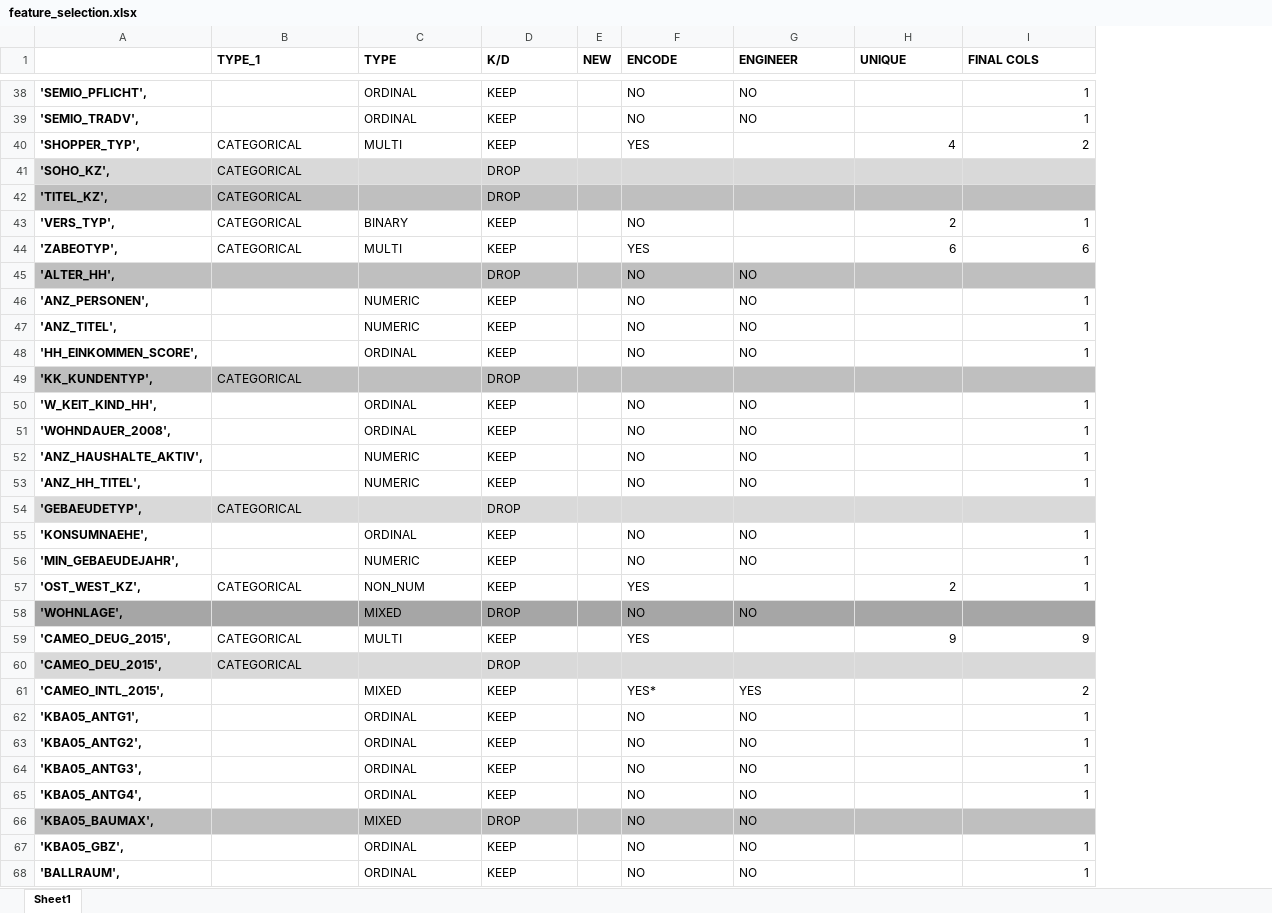
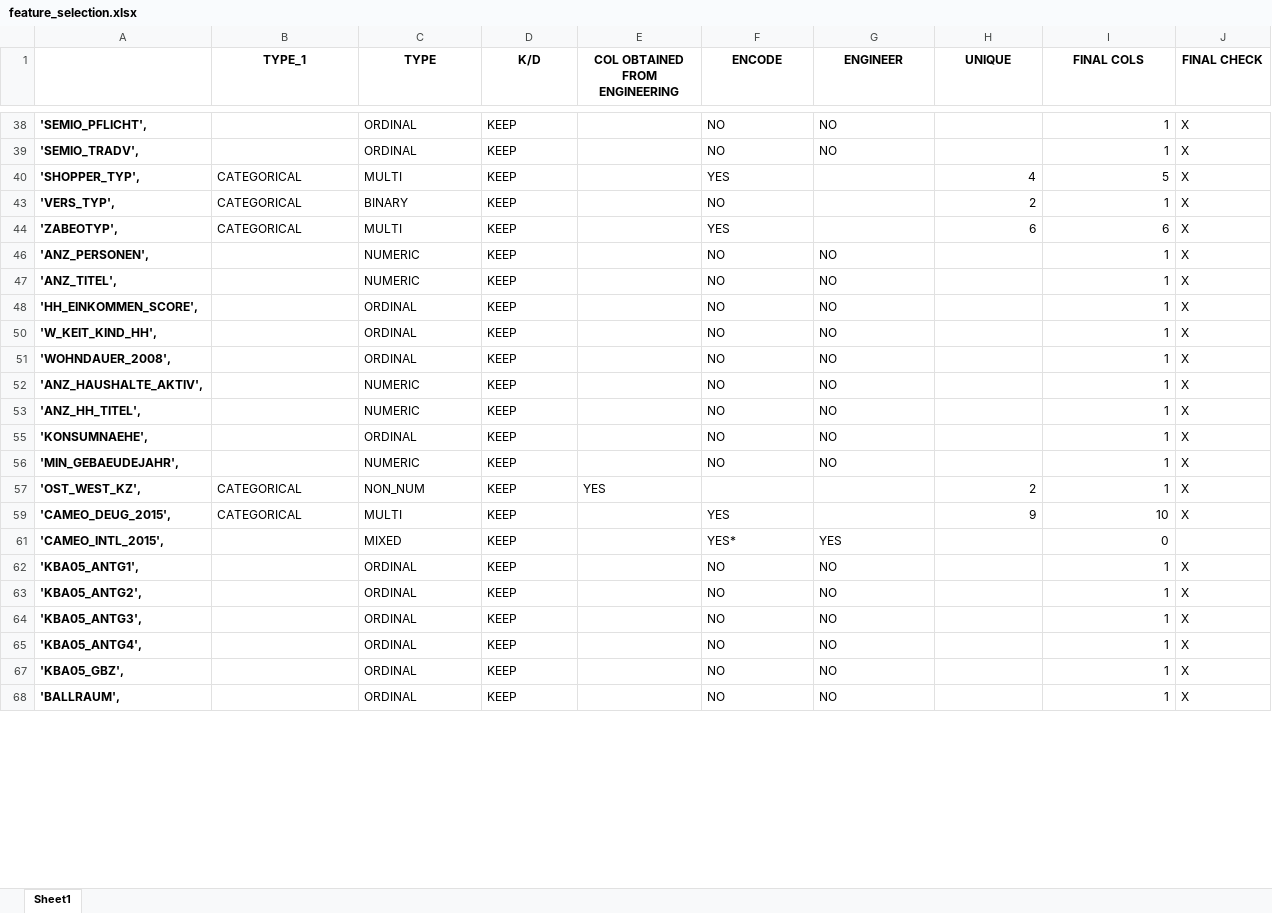
Before and after one commit to kinant/ud-ml-pytorch, an Excel workbook: Project 03/identify_customer_segments/feature_selection.xlsx, sheet Sheet1, drawn as a sheet; only a part is shown, gaps mark what is left out; values as stored, in another font and other column widths than the file's, no borders; removed rows and columns are numbered as before the commit, all else as after; the diff covers the shown part only; the diff names each change by its address in the sheet, - before the commit and + after, or states it on an @@ line.

Commit message:
PR03 - Step 1.4.1 - Complete
Preprocess Population Data Done! Dumb spelling mistake on two of the features to drop.

```diff
--- a/Project 03/identify_customer_segments/feature_selection.xlsx (sheet Sheet1)
+++ b/Project 03/identify_customer_segments/feature_selection.xlsx (sheet Sheet1)
-column E (NEW), empty
+column E (COL OBTAINED FROM ENGINEERING), row 57: YES
+column J (FINAL CHECK), rows 38-68: X | X | X | X | X | X | X | X | X | X | X | X | X | X | X | X |  | X | X | X | X | X | X
-B1:D1 alignment: left
+B1:D1 alignment: center
-F1:I1 alignment: left
+F1:I1 alignment: center
-I40 (FINAL COLS): 2
+I40 (FINAL COLS): 5
@@ row 41 hidden: 'SOHO_KZ', | CATEGORICAL |  | DROP @@
@@ row 42 hidden: 'TITEL_KZ', | CATEGORICAL |  | DROP @@
@@ row 45 hidden: 'ALTER_HH', |  |  | DROP |  | NO | NO @@
@@ row 49 hidden: 'KK_KUNDENTYP', | CATEGORICAL |  | DROP @@
@@ row 54 hidden: 'GEBAEUDETYP', | CATEGORICAL |  | DROP @@
-F57 (ENCODE): YES
+F57 (ENCODE): (empty)
@@ row 58 hidden: 'WOHNLAGE', |  | MIXED | DROP |  | NO | NO @@
-I59 (FINAL COLS): 9
+I59 (FINAL COLS): 10
@@ row 60 hidden: 'CAMEO_DEU_2015', | CATEGORICAL |  | DROP @@
-I61 (FINAL COLS): 2
+I61 (FINAL COLS): 0
@@ row 66 hidden: 'KBA05_BAUMAX', |  | MIXED | DROP |  | NO | NO @@
```
Also changed, not shown: 9 hidden or unhidden rows and 5 edited cells elsewhere in this sheet, 2 other files.
